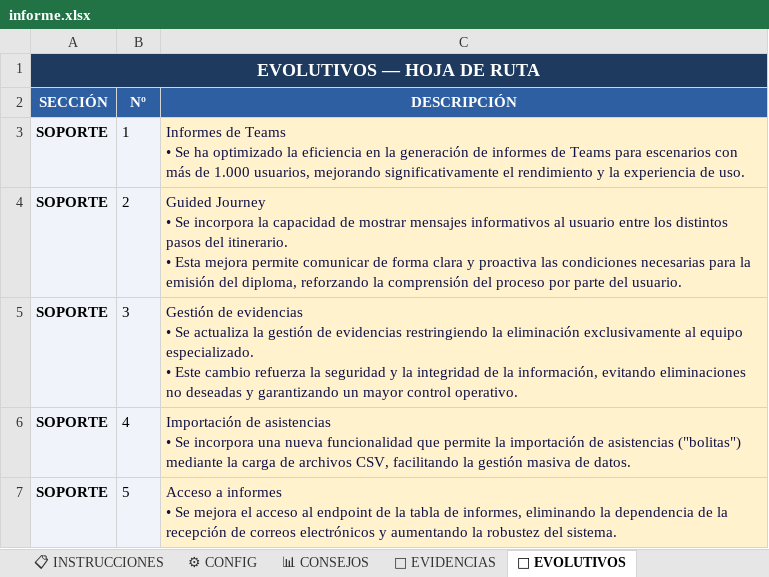
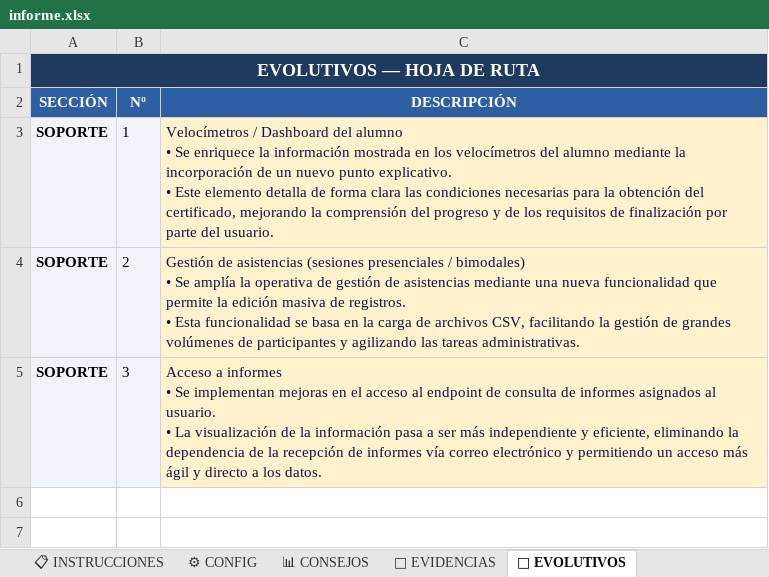
Before and after one commit to rinconrobertoj-oss/dashboard_V5, an Excel workbook: data/informe.xlsx, sheet 🚀 EVOLUTIVOS, drawn as a sheet; values as stored, in another font and other column widths than the file's, no borders; ↵ is a line break in a cell; the diff names each change by its address in the sheet, - before the commit and + after, or states it on an @@ line.

Commit message:
Informe semanal 0529

```diff
--- a/data/informe.xlsx (sheet 🚀 EVOLUTIVOS)
+++ b/data/informe.xlsx (sheet 🚀 EVOLUTIVOS)
-C3 (DESCRIPCIÓN): Informes de Teams ↵ • Se ha optimizado la eficiencia en la generación de informes de Teams para escenarios con más de 1.000 usuarios, mejorando significativamente el rendimiento y la experiencia de uso.
+C3 (DESCRIPCIÓN): Velocímetros / Dashboard del alumno ↵ • Se enriquece la información mostrada en los velocímetros del alumno mediante la incorporación de un nuevo punto explicativo. ↵ • Este elemento detalla de forma clara las condiciones necesarias para la obtención del certificado, mejorando la comprensión del progreso y de los requisitos de finalización por parte del usuario.
-C4 (DESCRIPCIÓN): Guided Journey ↵ • Se incorpora la capacidad de mostrar mensajes informativos al usuario entre los distintos pasos del itinerario. ↵ • Esta mejora permite comunicar de forma clara y proactiva las condiciones necesarias para la emisión del diploma, reforzando la comprensión del proceso por parte del usuario.
+C4 (DESCRIPCIÓN): Gestión de asistencias (sesiones presenciales / bimodales) ↵ • Se amplía la operativa de gestión de asistencias mediante una nueva funcionalidad que permite la edición masiva de registros. ↵ • Esta funcionalidad se basa en la carga de archivos CSV, facilitando la gestión de grandes volúmenes de participantes y agilizando las tareas administrativas.
-C5 (DESCRIPCIÓN): Gestión de evidencias ↵ • Se actualiza la gestión de evidencias restringiendo la eliminación exclusivamente al equipo especializado. ↵ • Este cambio refuerza la seguridad y la integridad de la información, evitando eliminaciones no deseadas y garantizando un mayor control operativo.
+C5 (DESCRIPCIÓN): Acceso a informes ↵ • Se implementan mejoras en el acceso al endpoint de consulta de informes asignados al usuario. ↵ • La visualización de la información pasa a ser más independiente y eficiente, eliminando la dependencia de la recepción de informes vía correo electrónico y permitiendo un acceso más ágil y directo a los datos.
-row 6: SOPORTE | 4 | Importación de asistencias ↵ • Se incorpora una nueva funcionalidad que permite la importación de asistencias ("bolitas") mediante la carga de archivos CSV, facilitando la gestión masiva de datos.
-row 7: SOPORTE | 5 | Acceso a informes ↵ • Se mejora el acceso al endpoint de la tabla de informes, eliminando la dependencia de la recepción de correos electrónicos y aumentando la robustez del sistema.
```
Also changed, not shown: sheet 📁 EVIDENCIAS, sheet 📊 CONSEJOS, sheet 📈 HISTÓRICO CONSEJOS, sheet 📈 HISTÓRICO GLOBAL, sheet ⚙ CONFIG, 1 other file.
